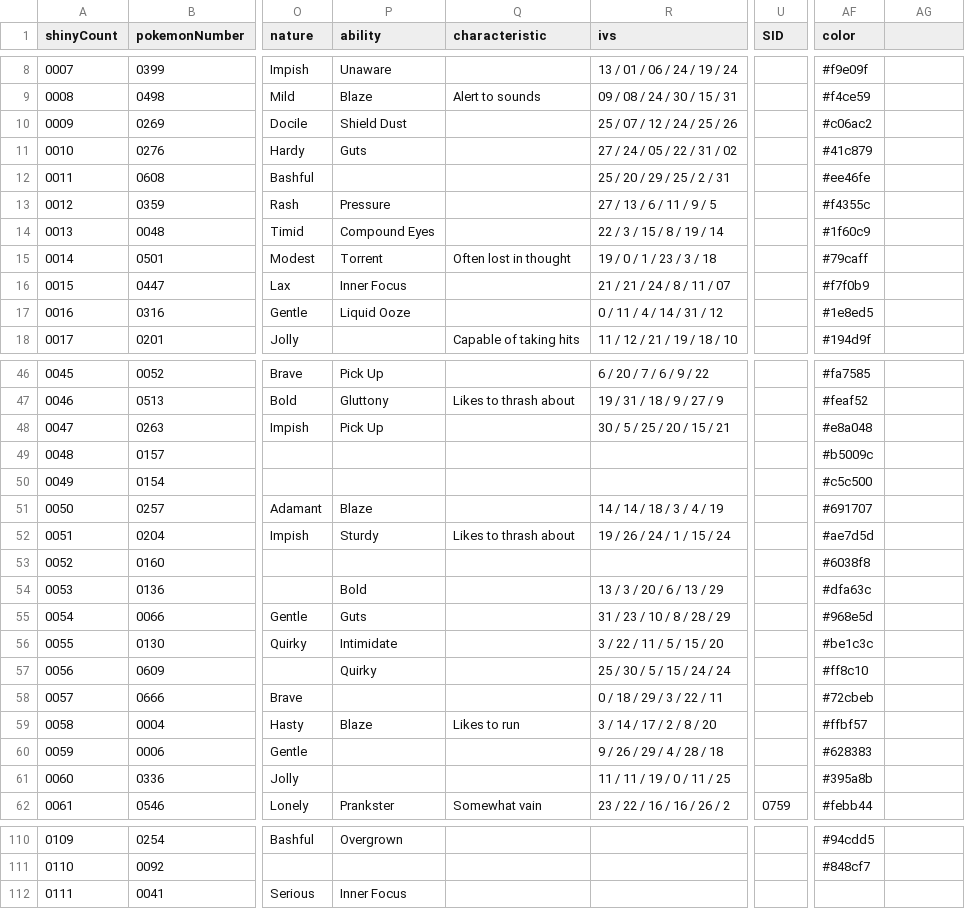
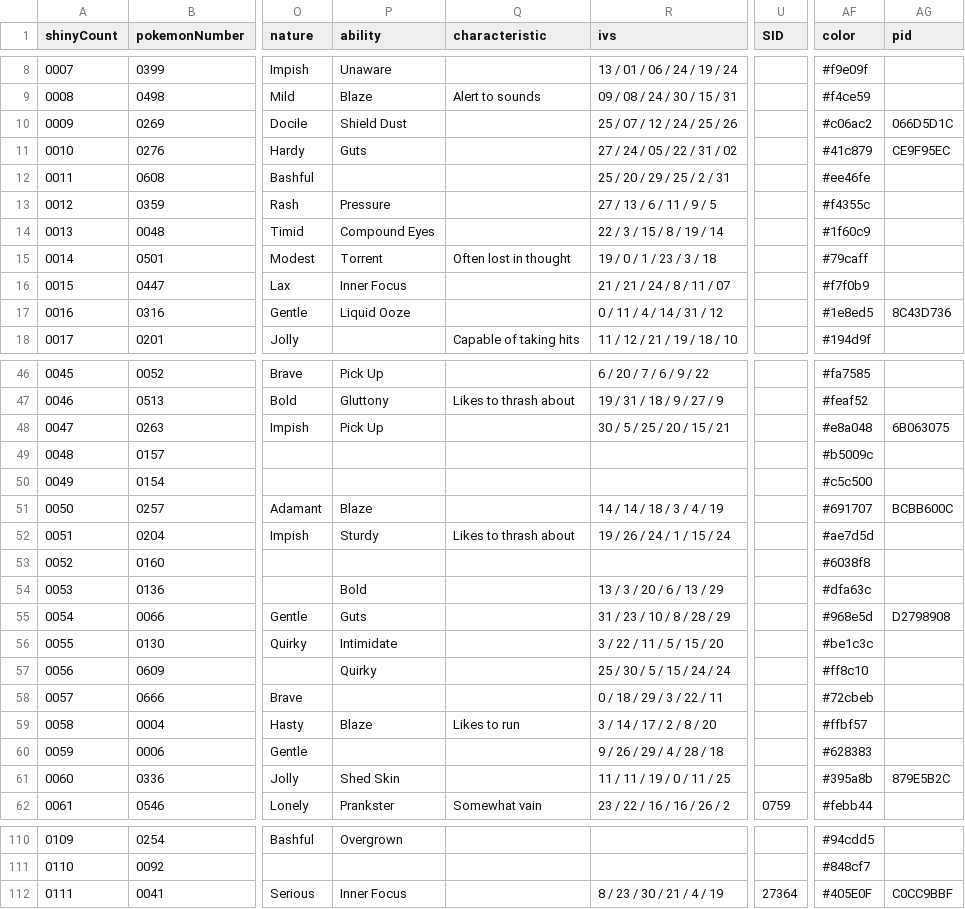
Before and after one commit to Atsumamori/atsumamori.github.io, a CSV file: _data/shiny.csv, drawn as a sheet; only a part is shown, gaps mark what is left out; the diff names each change by its address in the sheet, - before the commit and + after, or states it on an @@ line.

Commit message:
Add color for Hugo, center shiny list, change page url.

```diff
--- a/_data/shiny.csv
+++ b/_data/shiny.csv
-AG1: (empty)
+AG1: pid
-AG10 (pid): (empty)
+AG10 (pid): 066D5D1C
-AG11 (pid): (empty)
+AG11 (pid): CE9F95EC
-AG17 (pid): (empty)
+AG17 (pid): 8C43D736
-AG48 (pid): (empty)
+AG48 (pid): 6B063075
-AG51 (pid): (empty)
+AG51 (pid): BCBB600C
-AG55 (pid): (empty)
+AG55 (pid): D2798908
-P61 (ability): (empty)
+P61 (ability): Shed Skin
-AG61 (pid): (empty)
+AG61 (pid): 879E5B2C
-R112 (ivs): (empty)
+R112 (ivs): 8 / 23 / 30 / 21 / 4 / 19
-U112 (SID): (empty)
+U112 (SID): 27364
-AF112 (color): (empty)
+AF112 (color): #405E0F
-AG112 (pid): (empty)
+AG112 (pid): C0CC9BBF
```
Also changed, not shown: 3 other files.
